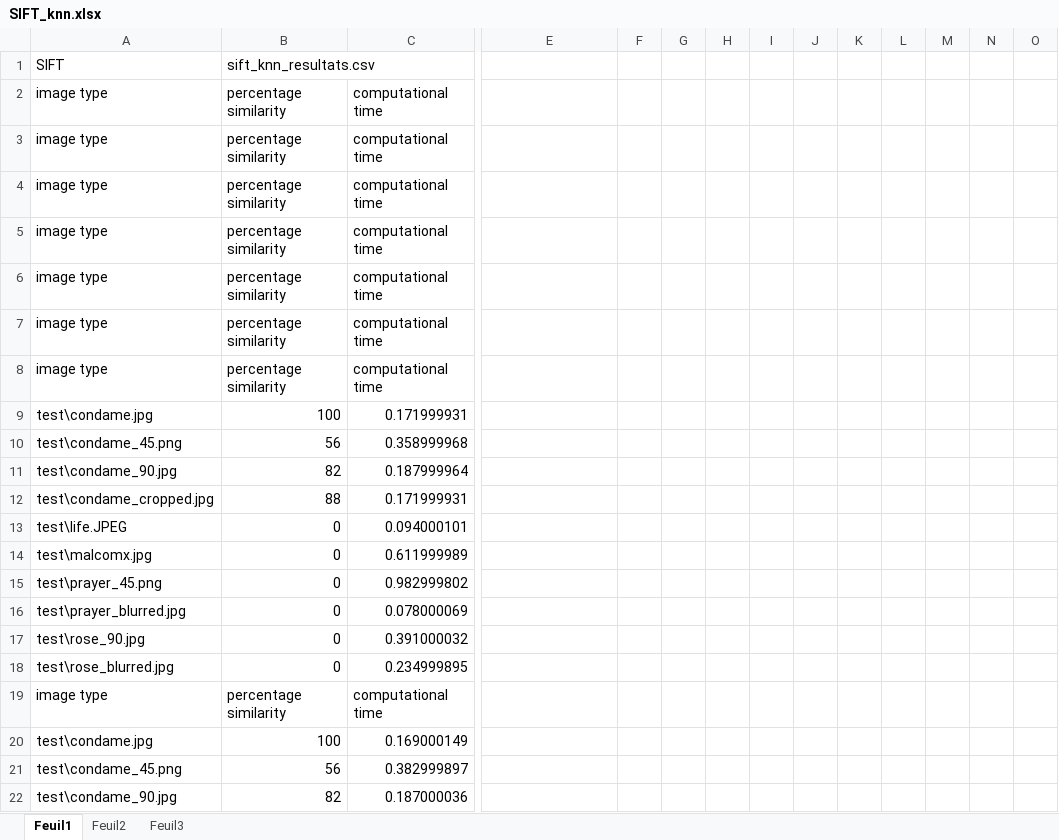
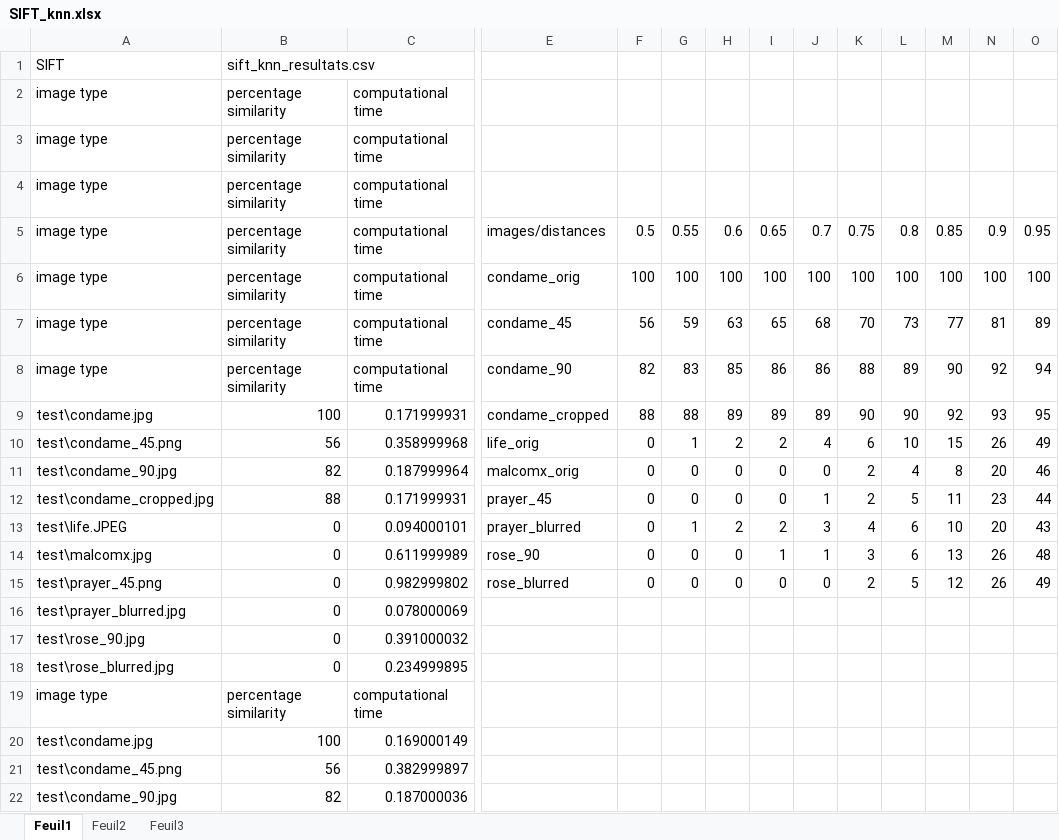
Before and after one commit to biasijunior/pfe-resources, an Excel workbook: database/SIFT_knn.xlsx, sheet Feuil1, drawn as a sheet; only a part is shown, gaps mark what is left out; values as stored, in another font and other column widths than the file's, no borders; removed rows and columns are numbered as before the commit, all else as after; rows hold the shown columns only; the diff names each change by its address in the sheet, - before the commit and + after, or states it on an @@ line.

Commit message:
sift similarity

```diff
--- a/database/SIFT_knn.xlsx (sheet Feuil1)
+++ b/database/SIFT_knn.xlsx (sheet Feuil1)
-row 5: image type | percentage similarity | computational time
-row 6: image type | percentage similarity | computational time
-row 7: image type | percentage similarity | computational time
-row 8: image type | percentage similarity | computational time
-row 9: test\condame.jpg | 100 | 0.171999931
-row 10: test\condame_45.png | 56 | 0.358999968
-row 11: test\condame_90.jpg | 82 | 0.187999964
-row 12: test\condame_cropped.jpg | 88 | 0.171999931
-row 13: test\life.JPEG | 0 | 0.094000101
-row 14: test\malcomx.jpg | 0 | 0.611999989
-row 15: test\prayer_45.png | 0 | 0.982999802
+row 5: image type | percentage similarity | computational time | images/distances | 0.5 | 0.55 | 0.6 | 0.65 | 0.7 | 0.75 | 0.8 | 0.85 | 0.9 | 0.95
+row 6: image type | percentage similarity | computational time | condame_orig | 100 | 100 | 100 | 100 | 100 | 100 | 100 | 100 | 100 | 100
+row 7: image type | percentage similarity | computational time | condame_45 | 56 | 59 | 63 | 65 | 68 | 70 | 73 | 77 | 81 | 89
+row 8: image type | percentage similarity | computational time | condame_90 | 82 | 83 | 85 | 86 | 86 | 88 | 89 | 90 | 92 | 94
+row 9: test\condame.jpg | 100 | 0.171999931 | condame_cropped | 88 | 88 | 89 | 89 | 89 | 90 | 90 | 92 | 93 | 95
+row 10: test\condame_45.png | 56 | 0.358999968 | life_orig | 0 | 1 | 2 | 2 | 4 | 6 | 10 | 15 | 26 | 49
+row 11: test\condame_90.jpg | 82 | 0.187999964 | malcomx_orig | 0 | 0 | 0 | 0 | 0 | 2 | 4 | 8 | 20 | 46
+row 12: test\condame_cropped.jpg | 88 | 0.171999931 | prayer_45 | 0 | 0 | 0 | 0 | 1 | 2 | 5 | 11 | 23 | 44
+row 13: test\life.JPEG | 0 | 0.094000101 | prayer_blurred | 0 | 1 | 2 | 2 | 3 | 4 | 6 | 10 | 20 | 43
+row 14: test\malcomx.jpg | 0 | 0.611999989 | rose_90 | 0 | 0 | 0 | 1 | 1 | 3 | 6 | 13 | 26 | 48
+row 15: test\prayer_45.png | 0 | 0.982999802 | rose_blurred | 0 | 0 | 0 | 0 | 0 | 2 | 5 | 12 | 26 | 49
```
